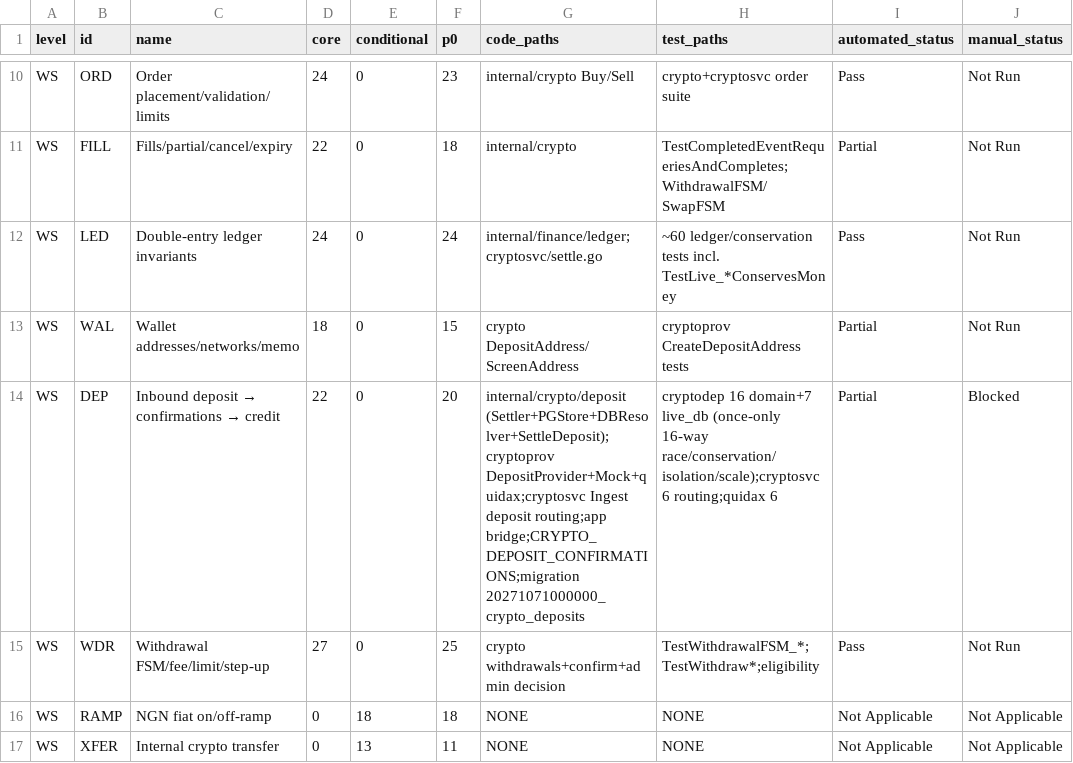
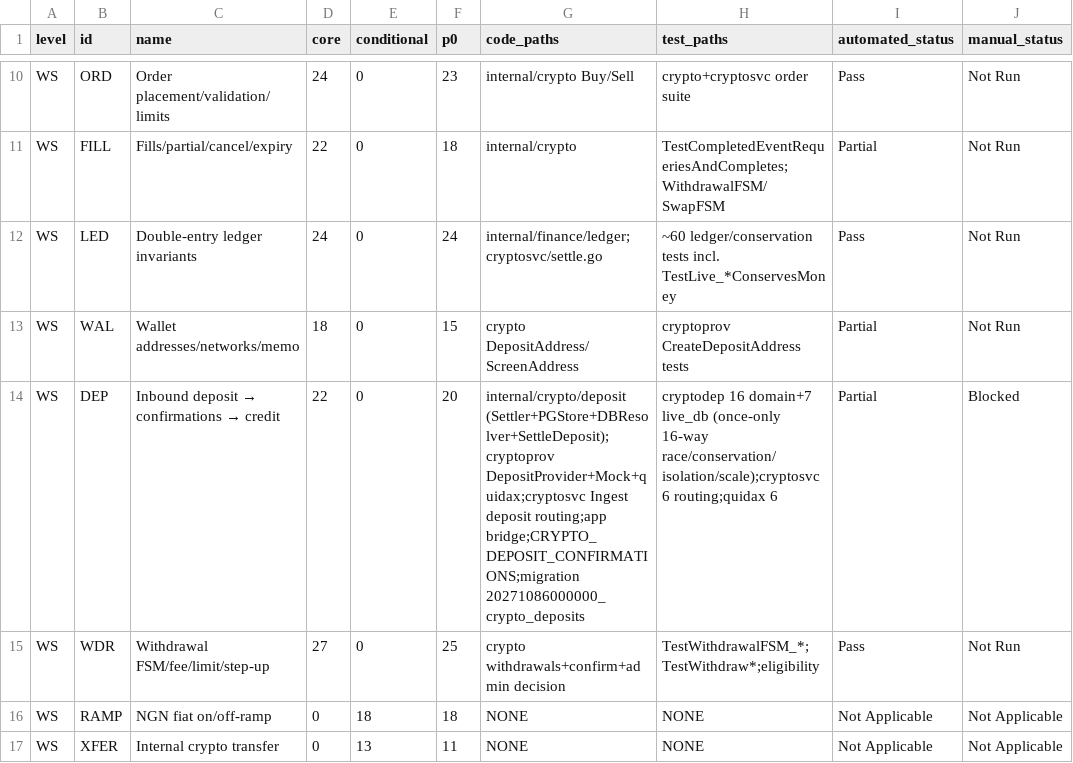
Before and after one commit to paymax2022/spotlight-latest1, a CSV file: docs/uat/crypto/requirements-traceability.csv, drawn as a sheet; only a part is shown, gaps mark what is left out; the diff names each change by its address in the sheet, - before the commit and + after, or states it on an @@ line.

```diff
--- a/docs/uat/crypto/requirements-traceability.csv
+++ b/docs/uat/crypto/requirements-traceability.csv
-G14 (code_paths): …routing;app bridge;CRYPTO_DEPOSIT_CONFIRMATIONS;migration 20271071000000_crypto_deposits
+G14 (code_paths): …routing;app bridge;CRYPTO_DEPOSIT_CONFIRMATIONS;migration 20271086000000_crypto_deposits
```
Also changed, not shown: 14 other files.
